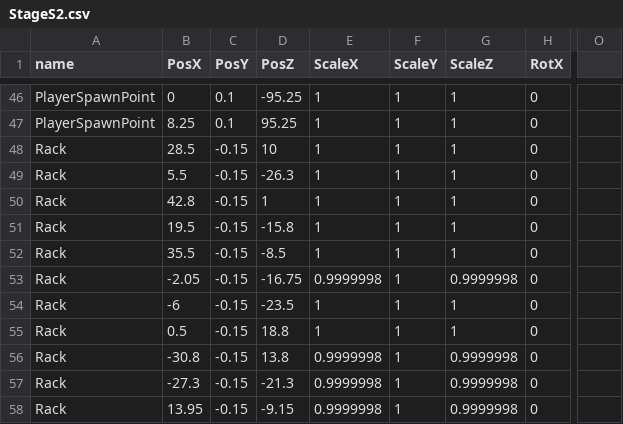
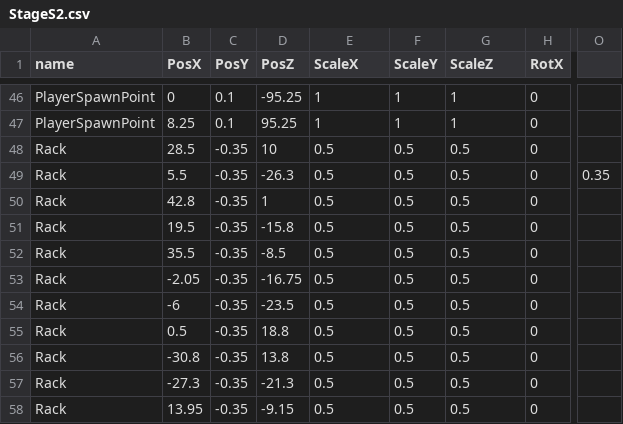
Before and after one commit to Maru40/HideRecovery, a CSV file: HideRecovery/media/MapDatas/StageS2.csv, drawn as a sheet; only a part is shown, gaps mark what is left out; the diff covers the shown part only; the diff names each change by its address in the sheet, - before the commit and + after, or states it on an @@ line.

```diff
--- a/HideRecovery/media/MapDatas/StageS2.csv
+++ b/HideRecovery/media/MapDatas/StageS2.csv
-C48:C58 (PosY): -0.15
+C48:C58 (PosY): -0.35
-E48:E52 (ScaleX): 1
+E48:E52 (ScaleX): 0.5
-F48:F58 (ScaleY): 1
+F48:F58 (ScaleY): 0.5
-G48:G52 (ScaleZ): 1
+G48:G52 (ScaleZ): 0.5
-O49: (empty)
+O49: 0.35
-E53 (ScaleX): 0.9999998
+E53 (ScaleX): 0.5
-G53 (ScaleZ): 0.9999998
+G53 (ScaleZ): 0.5
-E54:E55 (ScaleX): 1
+E54:E55 (ScaleX): 0.5
-G54:G55 (ScaleZ): 1
+G54:G55 (ScaleZ): 0.5
-E56:E58 (ScaleX): 0.9999998
+E56:E58 (ScaleX): 0.5
-G56:G58 (ScaleZ): 0.9999998
+G56:G58 (ScaleZ): 0.5
```
Also changed, not shown: 55 edited cells elsewhere in this file.
